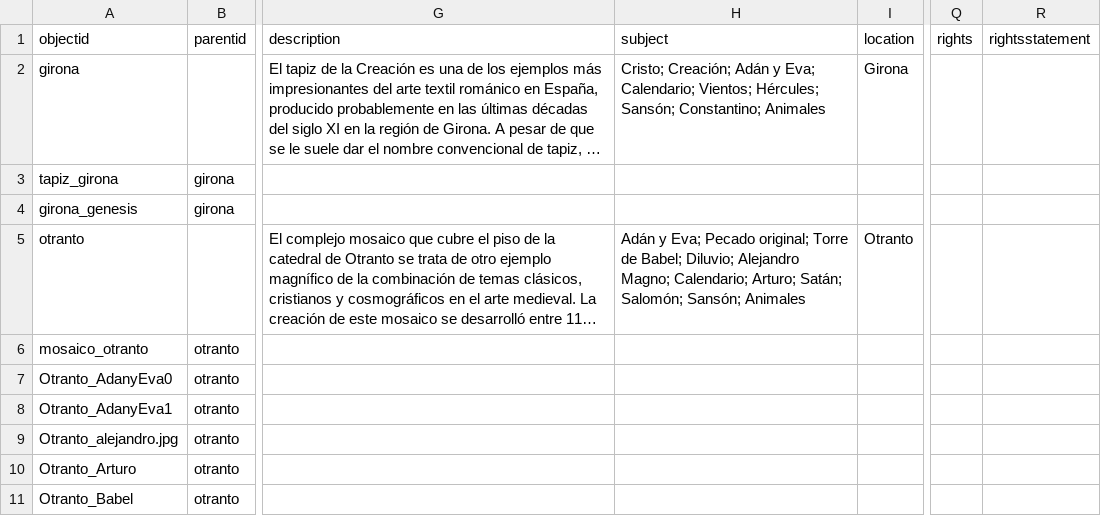
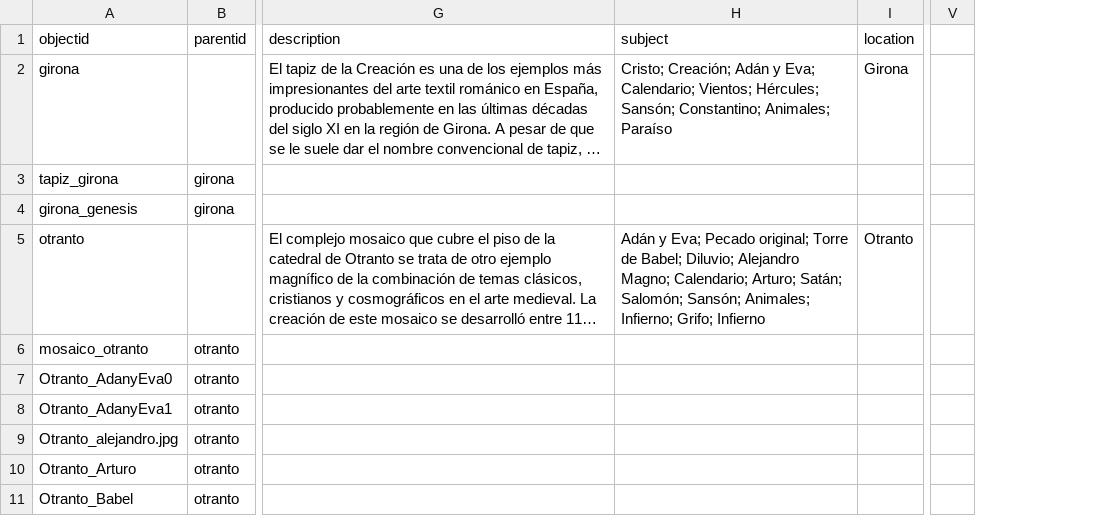
Before and after one commit to gabrielcalarco/ecfrasis.alexandre.galeria, a CSV file: _data/ecfrasis_galeria.csv, drawn as a sheet; only a part is shown, gaps mark what is left out; long unchanged cells end in …; removed rows and columns are numbered as before the commit, all else as after; the diff covers the shown part only; the diff names each change by its address in the sheet, - before the commit and + after, or states it on an @@ line.

```diff
--- a/_data/ecfrasis_galeria.csv
+++ b/_data/ecfrasis_galeria.csv
-column Q (rights), empty
-column R (rightsstatement), empty
+column V, empty
-H2 (subject): …Sansón; Constantino; Animales
+H2 (subject): …Sansón; Constantino; Animales; Paraíso
-H5 (subject): …Salomón; Sansón; Animales
+H5 (subject): …Salomón; Sansón; Animales; Infierno; Grifo; Infierno
```
Also changed, not shown: 13 added rows, 1 removed row and 41 edited cells elsewhere in this file, 41 other files.
